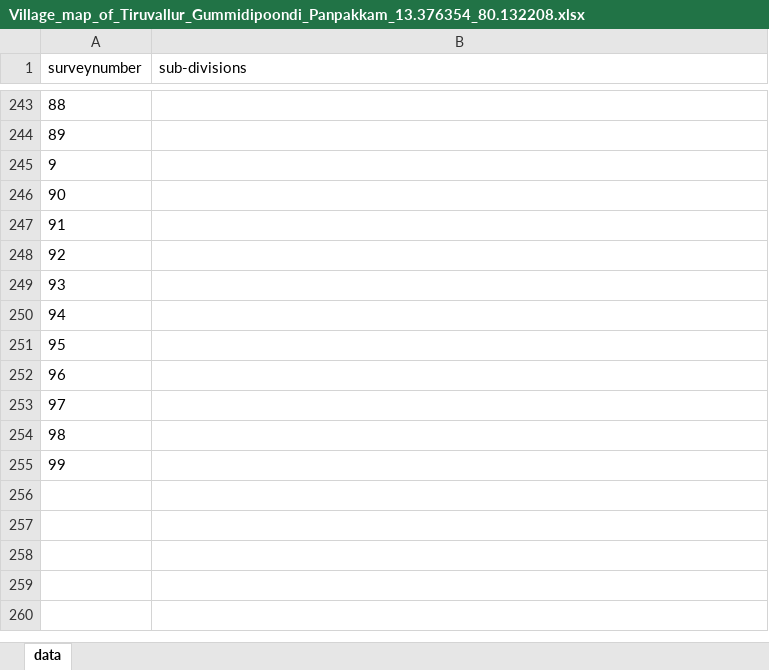
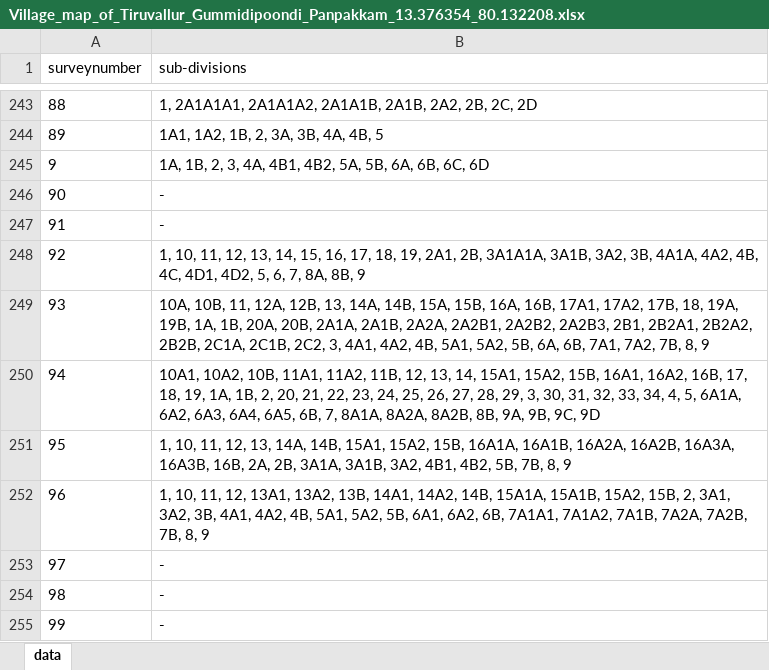
Before and after one commit to sivaramanRW/scraper-glv, an Excel workbook: out/Village_map_of_Tiruvallur_Gummidipoondi_Panpakkam_13.376354_80.132208.xlsx, sheet data, drawn as a sheet; only a part is shown, gaps mark what is left out; values as stored, in another font and other column widths than the file's, no borders; the diff covers the shown part only; the diff names each change by its address in the sheet, - before the commit and + after, or states it on an @@ line.

```diff
--- a/out/Village_map_of_Tiruvallur_Gummidipoondi_Panpakkam_13.376354_80.132208.xlsx (sheet data)
+++ b/out/Village_map_of_Tiruvallur_Gummidipoondi_Panpakkam_13.376354_80.132208.xlsx (sheet data)
-B243 (sub-divisions): (empty)
+B243 (sub-divisions): 1, 2A1A1A1, 2A1A1A2, 2A1A1B, 2A1B, 2A2, 2B, 2C, 2D
-B244 (sub-divisions): (empty)
+B244 (sub-divisions): 1A1, 1A2, 1B, 2, 3A, 3B, 4A, 4B, 5
-B245 (sub-divisions): (empty)
+B245 (sub-divisions): 1A, 1B, 2, 3, 4A, 4B1, 4B2, 5A, 5B, 6A, 6B, 6C, 6D
-B246:B247 (sub-divisions): (empty)
+B246:B247 (sub-divisions): -
-B248 (sub-divisions): (empty)
+B248 (sub-divisions): 1, 10, 11, 12, 13, 14, 15, 16, 17, 18, 19, 2A1, 2B, 3A1A1A, 3A1B, 3A2, 3B, 4A1A, 4A2, 4B, 4C, 4D1, 4D2, 5, 6, 7, 8A, 8B, 9
-B249 (sub-divisions): (empty)
+B249 (sub-divisions): 10A, 10B, 11, 12A, 12B, 13, 14A, 14B, 15A, 15B, 16A, 16B, 17A1, 17A2, 17B, 18, 19A, 19B, 1A, 1B, 20A, 20B, 2A1A, 2A1B, 2A2A, 2A2B1, 2A2B2, 2A2B3, 2B1, 2B2A1, 2B2A2, 2B2B, 2C1A, 2C1B, 2C2, 3, 4A1, 4A2, 4B, 5A1, 5A2, 5B, 6A, 6B, 7A1, 7A2, 7B, 8, 9
-B250 (sub-divisions): (empty)
+B250 (sub-divisions): 10A1, 10A2, 10B, 11A1, 11A2, 11B, 12, 13, 14, 15A1, 15A2, 15B, 16A1, 16A2, 16B, 17, 18, 19, 1A, 1B, 2, 20, 21, 22, 23, 24, 25, 26, 27, 28, 29, 3, 30, 31, 32, 33, 34, 4, 5, 6A1A, 6A2, 6A3, 6A4, 6A5, 6B, 7, 8A1A, 8A2A, 8A2B, 8B, 9A, 9B, 9C, 9D
-B251 (sub-divisions): (empty)
+B251 (sub-divisions): 1, 10, 11, 12, 13, 14A, 14B, 15A1, 15A2, 15B, 16A1A, 16A1B, 16A2A, 16A2B, 16A3A, 16A3B, 16B, 2A, 2B, 3A1A, 3A1B, 3A2, 4B1, 4B2, 5B, 7B, 8, 9
-B252 (sub-divisions): (empty)
+B252 (sub-divisions): 1, 10, 11, 12, 13A1, 13A2, 13B, 14A1, 14A2, 14B, 15A1A, 15A1B, 15A2, 15B, 2, 3A1, 3A2, 3B, 4A1, 4A2, 4B, 5A1, 5A2, 5B, 6A1, 6A2, 6B, 7A1A1, 7A1A2, 7A1B, 7A2A, 7A2B, 7B, 8, 9
-B253:B255 (sub-divisions): (empty)
+B253:B255 (sub-divisions): -
```
Also changed, not shown: 27 edited cells elsewhere in this sheet, out/Village_map_of_Tiruvallur_Gummidipoondi_Sanmambukulam_13.492484_80.142014.xlsx, 3 other files.
